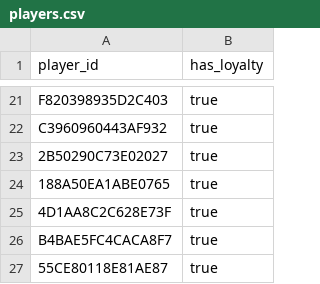
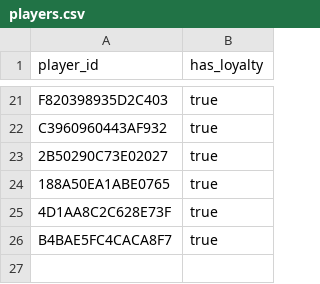
Before and after one commit to fr3ak2511/CS-Rewards-Bot, a CSV file: players.csv, drawn as a sheet; only a part is shown, gaps mark what is left out; the diff names each change by its address in the sheet, - before the commit and + after, or states it on an @@ line.

Commit message:
Update players.csv

```diff
--- a/players.csv
+++ b/players.csv
-row 27: 55CE80118E81AE87 | true
```
